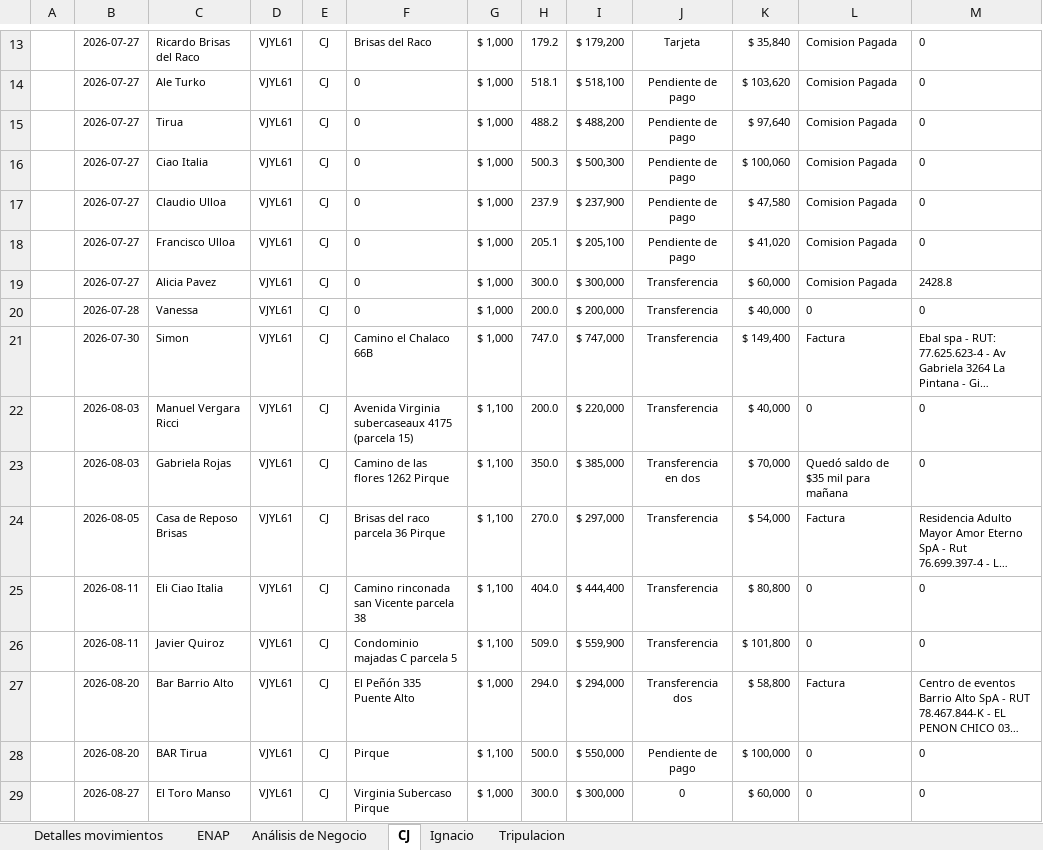
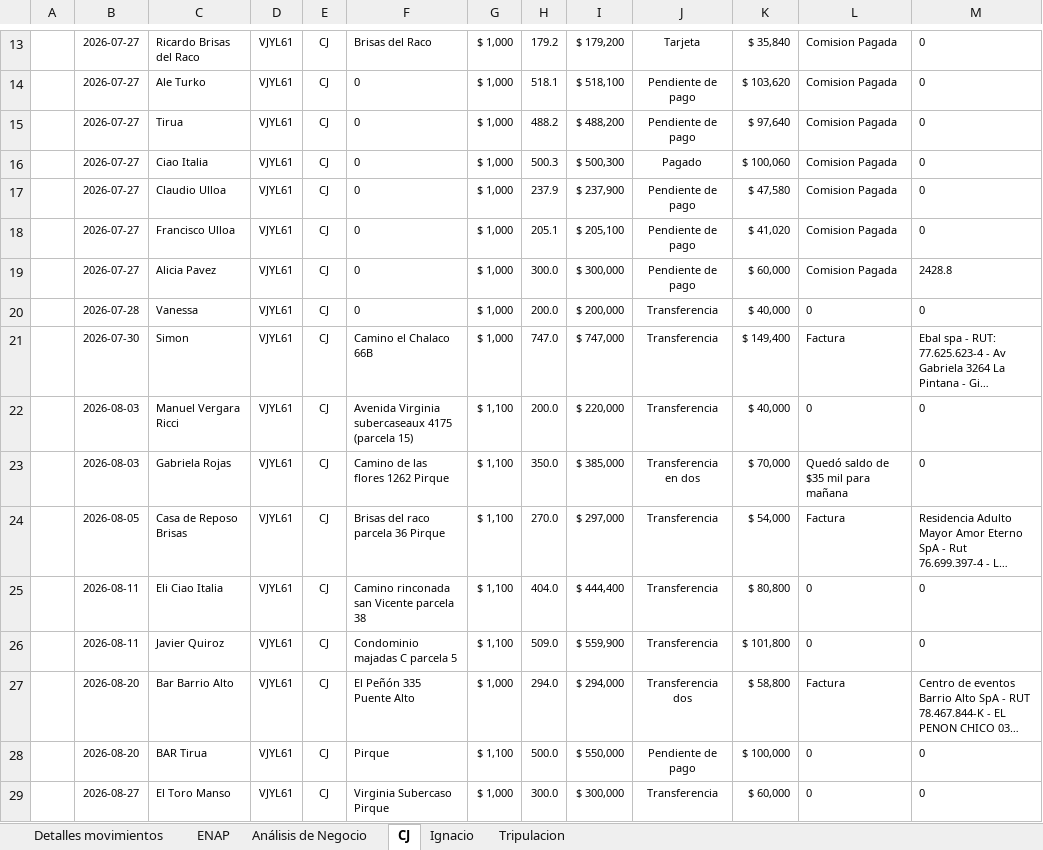
Before and after one commit to hromanmiranda-commits/granel-movimientos, an Excel workbook: Ventas Granel.xlsx, sheet CJ, drawn as a sheet; only a part is shown, gaps mark what is left out; long unchanged cells end in …; values as stored, in another font and other column widths than the file's, no borders; the diff names each change by its address in the sheet, - before the commit and + after, or states it on an @@ line.

```diff
--- a/Ventas Granel.xlsx (sheet CJ)
+++ b/Ventas Granel.xlsx (sheet CJ)
-J16: Pendiente de pago
+J16: Pagado
-J19: Transferencia
+J19: Pendiente de pago
-J29: 0
+J29: Transferencia
```
Also changed, not shown: sheet Detalles movimientos, sheet ENAP, sheet Tripulacion, sheet Análisis de Negocio, formulas that keep their value, hidden cells, 4 other files.
